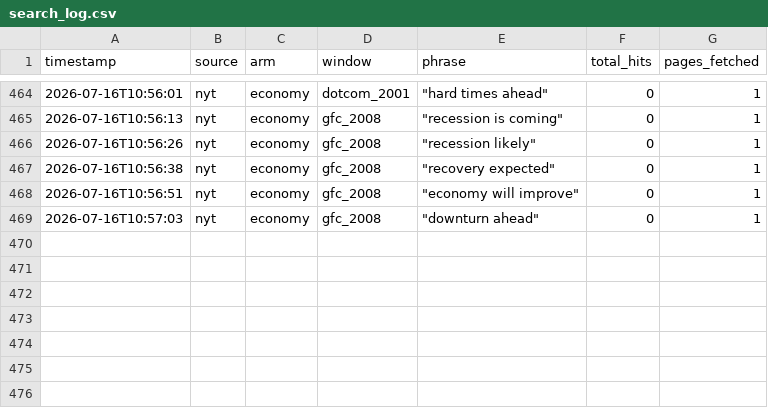
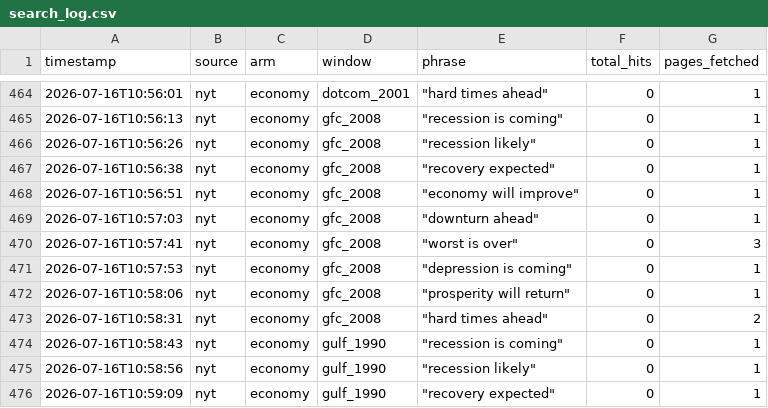
Before and after one commit to wangvincentx-cmd/datascience-rise-practicum, a CSV file: JeremysShit/election_arm/data/search_log.csv, drawn as a sheet; only a part is shown, gaps mark what is left out.

```diff
--- a/JeremysShit/election_arm/data/search_log.csv
+++ b/JeremysShit/election_arm/data/search_log.csv
@@ -469 +469,8 @@ timestamp,source,arm,window,phrase,total_hits,pages_fetched
 2026-07-16T10:57:03,nyt,economy,gfc_2008,"""downturn ahead""",0,1
+2026-07-16T10:57:41,nyt,economy,gfc_2008,"""worst is over""",0,3
+2026-07-16T10:57:53,nyt,economy,gfc_2008,"""depression is coming""",0,1
+2026-07-16T10:58:06,nyt,economy,gfc_2008,"""prosperity will return""",0,1
+2026-07-16T10:58:31,nyt,economy,gfc_2008,"""hard times ahead""",0,2
+2026-07-16T10:58:43,nyt,economy,gulf_1990,"""recession is coming""",0,1
+2026-07-16T10:58:56,nyt,economy,gulf_1990,"""recession likely""",0,1
+2026-07-16T10:59:09,nyt,economy,gulf_1990,"""recovery expected""",0,1
```
Also changed, not shown: 1 other file.
